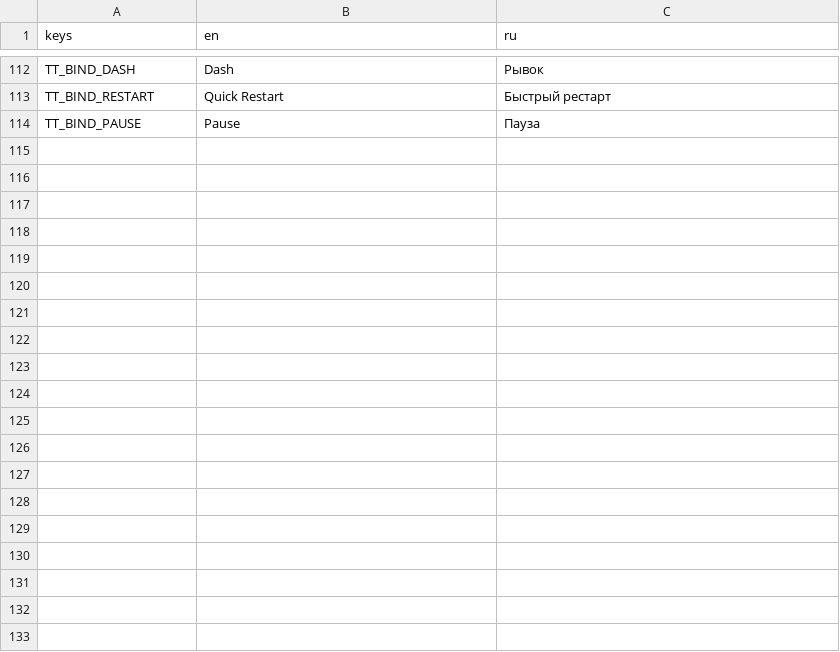
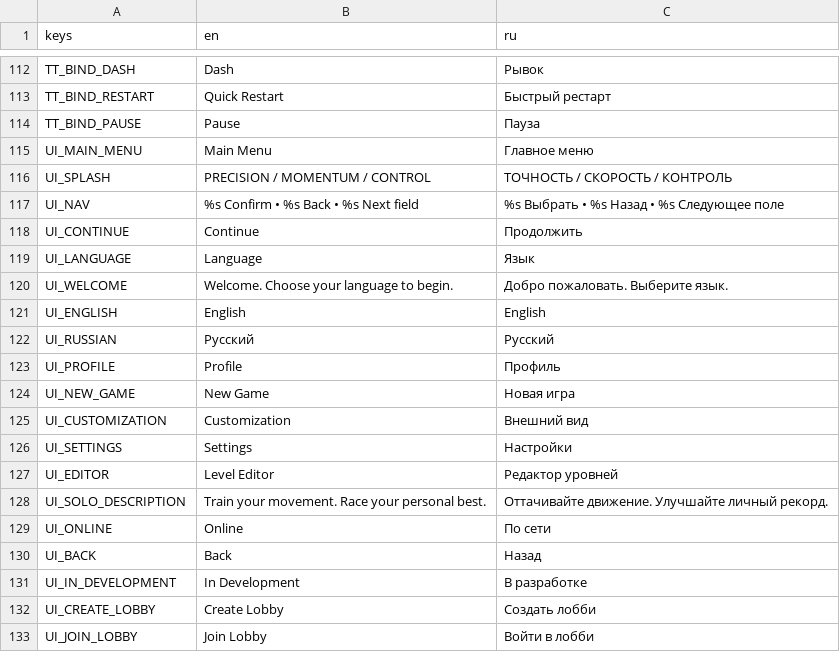
Before and after one commit to grislytoe/ProjectVelocity, a CSV file: ui/localization/bootstrap.csv, drawn as a sheet; only a part is shown, gaps mark what is left out; the diff covers the shown part only.

Commit message:
Implement M11 UI foundation and integrated main menu

```diff
--- a/ui/localization/bootstrap.csv
+++ b/ui/localization/bootstrap.csv
@@ -114 +114,20 @@ TT_BIND_RESTART,Quick Restart,Быстрый рестарт
 TT_BIND_PAUSE,Pause,Пауза
+UI_MAIN_MENU,Main Menu,Главное меню
+UI_SPLASH,PRECISION / MOMENTUM / CONTROL,ТОЧНОСТЬ / СКОРОСТЬ / КОНТРОЛЬ
+UI_NAV,%s Confirm     •     %s Back     •     %s Next field,%s Выбрать     •     %s Назад     •     %s Следующее поле
+UI_CONTINUE,Continue,Продолжить
+UI_LANGUAGE,Language,Язык
+UI_WELCOME,Welcome. Choose your language to begin.,Добро пожаловать. Выберите язык.
+UI_ENGLISH,English,English
+UI_RUSSIAN,Русский,Русский
+UI_PROFILE,Profile,Профиль
+UI_NEW_GAME,New Game,Новая игра
+UI_CUSTOMIZATION,Customization,Внешний вид
+UI_SETTINGS,Settings,Настройки
+UI_EDITOR,Level Editor,Редактор уровней
+UI_SOLO_DESCRIPTION,Train your movement. Race your personal best.,Оттачивайте движение. Улучшайте личный рекорд.
+UI_ONLINE,Online,По сети
+UI_BACK,Back,Назад
+UI_IN_DEVELOPMENT,In Development,В разработке
+UI_CREATE_LOBBY,Create Lobby,Создать лобби
+UI_JOIN_LOBBY,Join Lobby,Войти в лобби
```
Also changed, not shown: 25 added rows elsewhere in this file, 39 other files.
